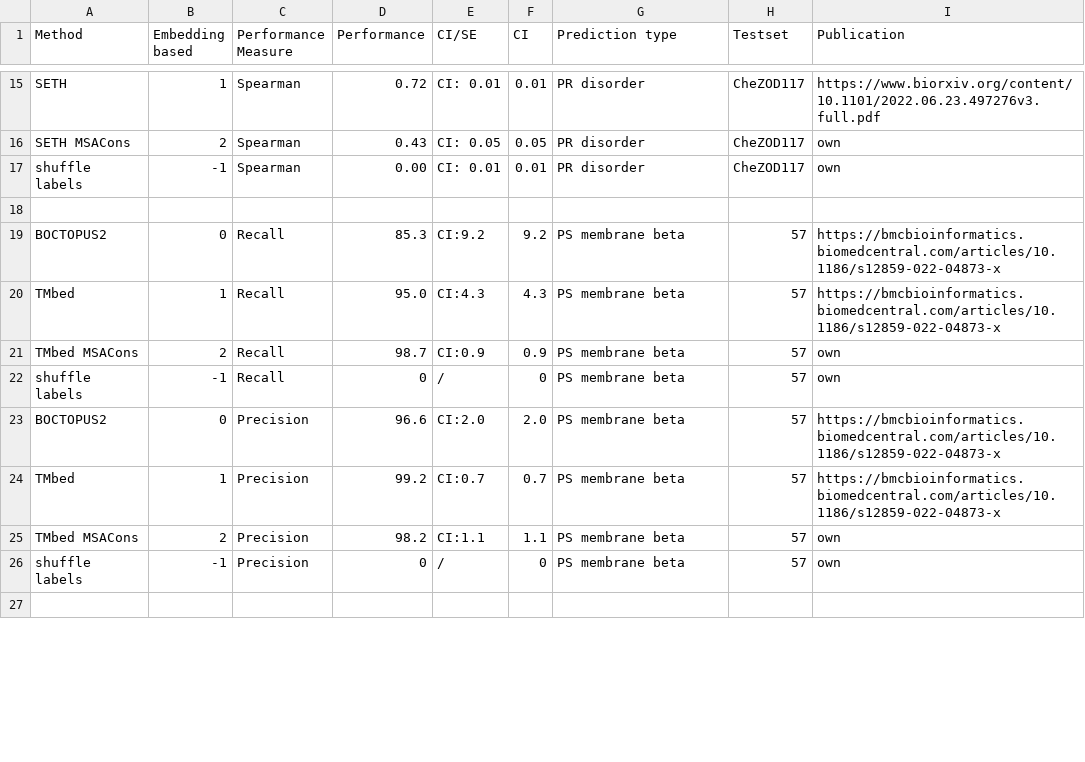
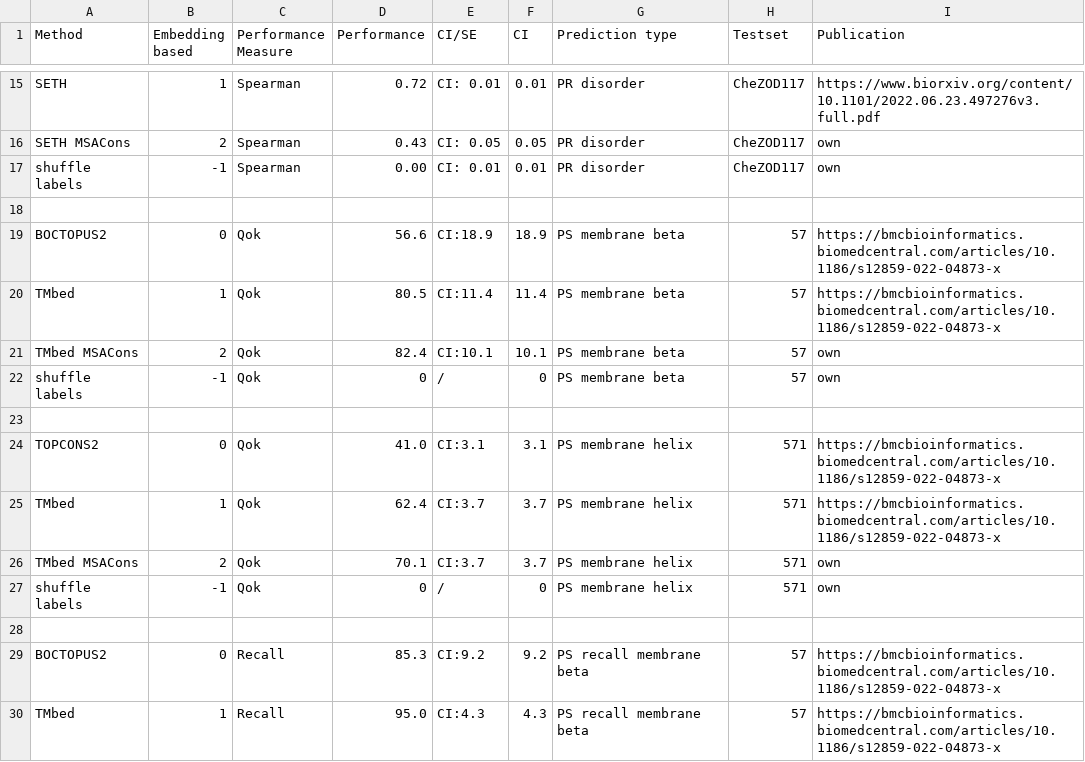
Before and after one commit to erckert/EV-embeddings-figures, a CSV file: MSAcons_vs_embeddingOnly.csv, drawn as a sheet; only a part is shown, gaps mark what is left out; the diff covers the shown part only.

```diff
--- a/MSAcons_vs_embeddingOnly.csv
+++ b/MSAcons_vs_embeddingOnly.csv
@@ -18,10 +18,13 @@ shuffle labels;-1;Spearman;0.00;CI: 0.01;0.01;PR disorder;CheZOD117;own
 
-BOCTOPUS2;0;Recall;85.3;CI:9.2;9.2;PS membrane beta;57;https://bmcbioinformatics.biomedcentral.com/articles/10.1186/s12859-022-04873-x
-TMbed;1;Recall;95.0;CI:4.3;4.3;PS membrane beta;57;https://bmcbioinformatics.biomedcentral.com/articles/10.1186/s12859-022-04873-x
-TMbed MSACons;2;Recall;98.7;CI:0.9;0.9;PS membrane beta;57;own
-shuffle labels;-1;Recall;0;/;0;PS membrane beta;57;own
-BOCTOPUS2;0;Precision;96.6;CI:2.0;2.0;PS membrane beta;57;https://bmcbioinformatics.biomedcentral.com/articles/10.1186/s12859-022-04873-x
-TMbed;1;Precision;99.2;CI:0.7;0.7;PS membrane beta;57;https://bmcbioinformatics.biomedcentral.com/articles/10.1186/s12859-022-04873-x
-TMbed MSACons;2;Precision;98.2;CI:1.1;1.1;PS membrane beta;57;own
-shuffle labels;-1;Precision;0;/;0;PS membrane beta;57;own
+BOCTOPUS2;0;Qok;56.6;CI:18.9;18.9;PS membrane beta;57;https://bmcbioinformatics.biomedcentral.com/articles/10.1186/s12859-022-04873-x
+TMbed;1;Qok;80.5;CI:11.4;11.4;PS membrane beta;57;https://bmcbioinformatics.biomedcentral.com/articles/10.1186/s12859-022-04873-x
+TMbed MSACons;2;Qok;82.4;CI:10.1;10.1;PS membrane beta;57;own
+shuffle labels;-1;Qok;0;/;0;PS membrane beta;57;own
 
+TOPCONS2;0;Qok;41.0;CI:3.1;3.1;PS membrane helix;571;https://bmcbioinformatics.biomedcentral.com/articles/10.1186/s12859-022-04873-x
+TMbed;1;Qok;62.4;CI:3.7;3.7;PS membrane helix;571;https://bmcbioinformatics.biomedcentral.com/articles/10.1186/s12859-022-04873-x
+TMbed MSACons;2;Qok;70.1;CI:3.7;3.7;PS membrane helix;571;own
+shuffle labels;-1;Qok;0;/;0;PS membrane helix;571;own
+
+BOCTOPUS2;0;Recall;85.3;CI:9.2;9.2;PS recall membrane beta;57;https://bmcbioinformatics.biomedcentral.com/articles/10.1186/s12859-022-04873-x
+TMbed;1;Recall;95.0;CI:4.3;4.3;PS recall membrane beta;57;https://bmcbioinformatics.biomedcentral.com/articles/10.1186/s12859-022-04873-x
```
Also changed, not shown: 7 added rows and 8 edited cells elsewhere in this file, literature_reviev.csv, performance_test.csv, 2 other files.
